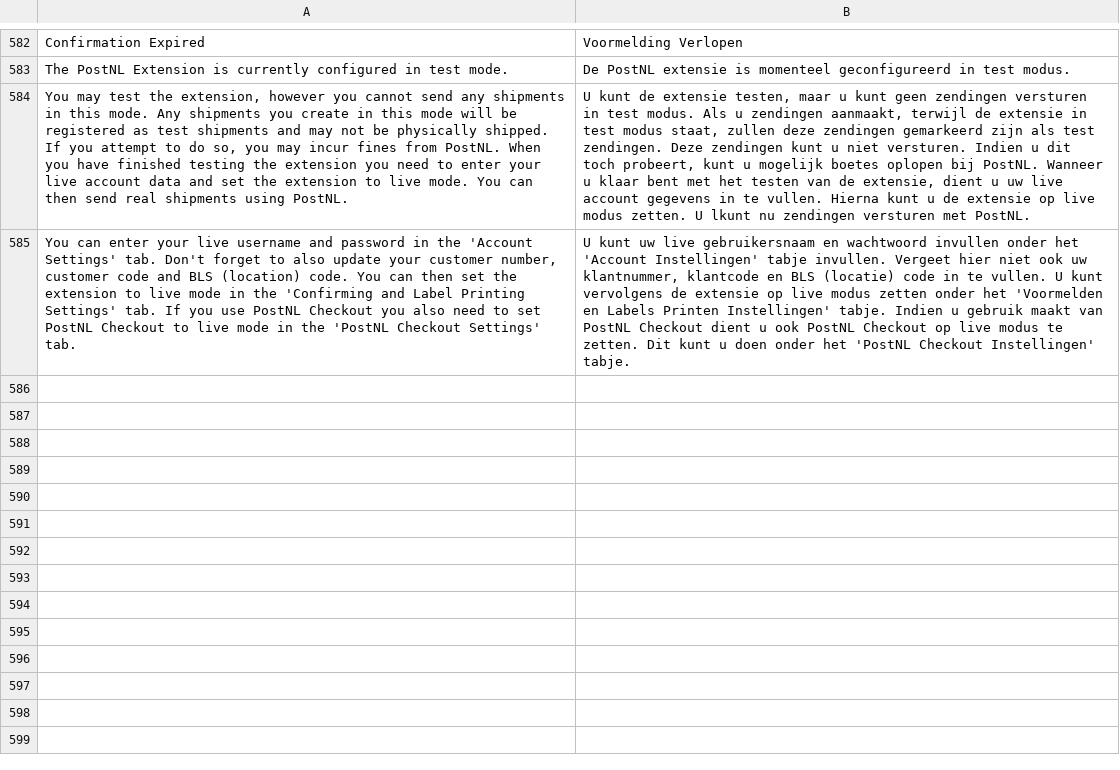
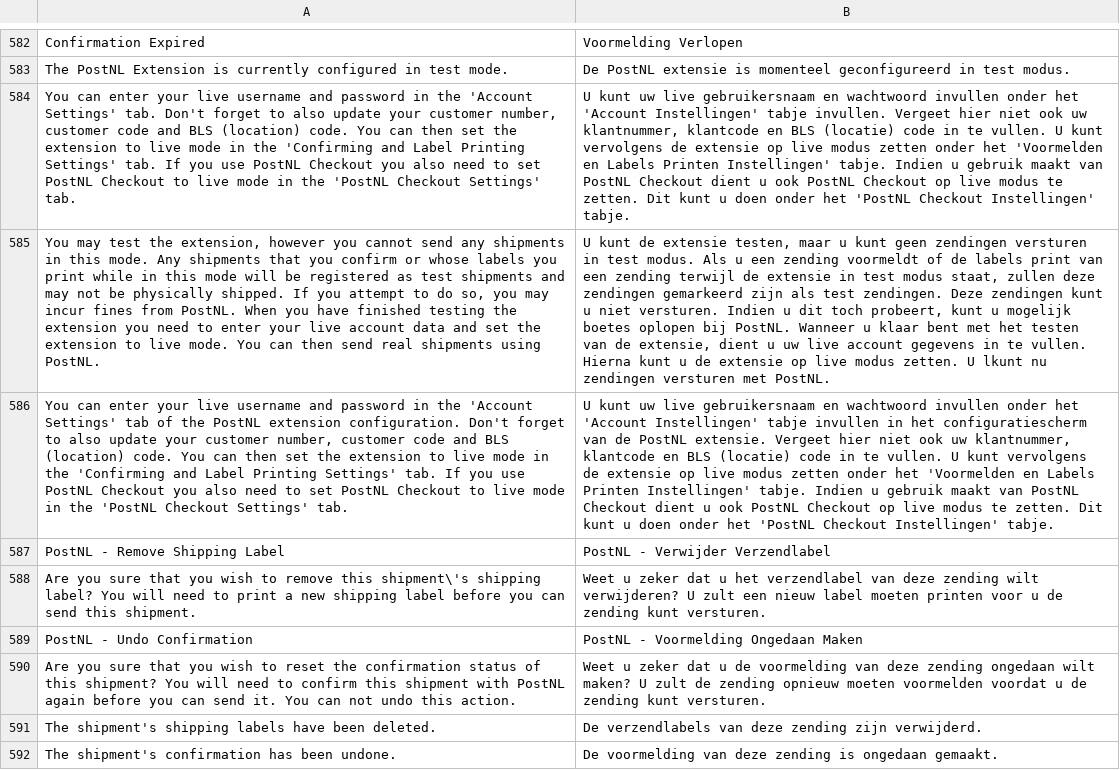
Before and after one commit to postnl/postnl-magento1-End-of-life, a CSV file: app/locale/nl_NL/TIG_PostNL.csv, drawn as a sheet; only a part is shown, gaps mark what is left out; removed rows and columns are numbered as before the commit, all else as after; the diff names each change by its address in the sheet, - before the commit and + after, or states it on an @@ line.

```diff
--- a/app/locale/nl_NL/TIG_PostNL.csv
+++ b/app/locale/nl_NL/TIG_PostNL.csv
-row 584: You may test the extension, however you cannot send any shipments in this mode. Any shipments you create in this mode will be registered as test shipments and may not be physically shipped. If you attempt to do so, you may incur fines from PostNL. When you have finished testing the extension you need to enter your live account data and set the extension to live mode. You can then send real shipments using PostNL. | U kunt de extensie testen, maar u kunt geen zendingen versturen in test modus. Als u zendingen aanmaakt, terwijl de extensie in test modus staat, zullen deze zendingen gemarkeerd zijn als test zendingen. Deze zendingen kunt u niet versturen. Indien u dit toch probeert, kunt u mogelijk boetes oplopen bij PostNL. Wanneer u klaar bent met het testen van de extensie, dient u uw live account gegevens in te vullen. Hierna kunt u de extensie op live modus zetten. U lkunt nu zendingen versturen met PostNL.
+row 585: You may test the extension, however you cannot send any shipments in this mode. Any shipments that you confirm or whose labels you print while in this mode will be registered as test shipments and may not be physically shipped. If you attempt to do so, you may incur fines from PostNL. When you have finished testing the extension you need to enter your live account data and set the extension to live mode. You can then send real shipments using PostNL. | U kunt de extensie testen, maar u kunt geen zendingen versturen in test modus. Als u een zending voormeldt of de labels print van een zending terwijl de extensie in test modus staat, zullen deze zendingen gemarkeerd zijn als test zendingen. Deze zendingen kunt u niet versturen. Indien u dit toch probeert, kunt u mogelijk boetes oplopen bij PostNL. Wanneer u klaar bent met het testen van de extensie, dient u uw live account gegevens in te vullen. Hierna kunt u de extensie op live modus zetten. U lkunt nu zendingen versturen met PostNL.
+row 586: You can enter your live username and password in the 'Account Settings' tab of the PostNL extension configuration. Don't forget to also update your customer number, customer code and BLS (location) code. You can then set the extension to live mode in the 'Confirming and Label Printing Settings' tab. If you use PostNL Checkout you also need to set PostNL Checkout to live mode in the 'PostNL Checkout Settings' tab. | U kunt uw live gebruikersnaam en wachtwoord invullen onder het 'Account Instellingen' tabje invullen in het configuratiescherm van de PostNL extensie. Vergeet hier niet ook uw klantnummer, klantcode en BLS (locatie) code in te vullen. U kunt vervolgens de extensie op live modus zetten onder het 'Voormelden en Labels Printen Instellingen' tabje. Indien u gebruik maakt van PostNL Checkout dient u ook PostNL Checkout op live modus te zetten. Dit kunt u doen onder het 'PostNL Checkout Instellingen' tabje.
+row 587: PostNL - Remove Shipping Label | PostNL - Verwijder Verzendlabel
+row 588: Are you sure that you wish to remove this shipment\'s shipping label? You will need to print a new shipping label before you can send this shipment. | Weet u zeker dat u het verzendlabel van deze zending wilt verwijderen? U zult een nieuw label moeten printen voor u de zending kunt versturen.
+row 589: PostNL - Undo Confirmation | PostNL - Voormelding Ongedaan Maken
+row 590: Are you sure that you wish to reset the confirmation status of this shipment? You will need to confirm this shipment with PostNL again before you can send it. You can not undo this action. | Weet u zeker dat u de voormelding van deze zending ongedaan wilt maken? U zult de zending opnieuw moeten voormelden voordat u de zending kunt versturen.
+row 591: The shipment's shipping labels have been deleted. | De verzendlabels van deze zending zijn verwijderd.
+row 592: The shipment's confirmation has been undone. | De voormelding van deze zending is ongedaan gemaakt.
```
Also changed, not shown: app/locale/en_US/TIG_PostNL.csv, 6 other files.
